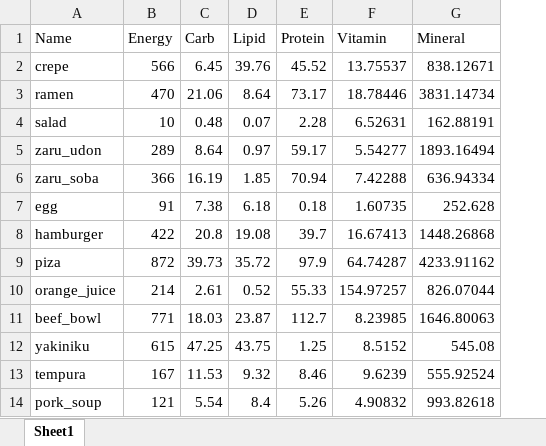
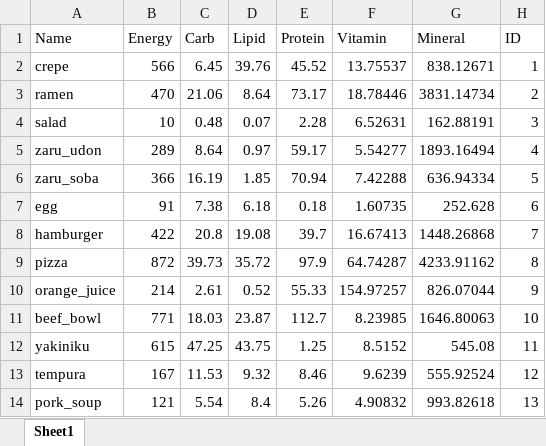
Before and after one commit to mentoschow/diet_balance_game, an Excel workbook: Diet Balance Game/Assets/Textures/Food/FoodData.xlsx, sheet Sheet1, drawn as a sheet; values as stored, in another font and other column widths than the file's, no borders; the diff names each change by its address in the sheet, - before the commit and + after, or states it on an @@ line.

```diff
--- a/Diet Balance Game/Assets/Textures/Food/FoodData.xlsx (sheet Sheet1)
+++ b/Diet Balance Game/Assets/Textures/Food/FoodData.xlsx (sheet Sheet1)
+column H (ID), rows 2-14: 1 | 2 | 3 | 4 | 5 | 6 | 7 | 8 | 9 | 10 | 11 | 12 | 13
-A9 (Name): piza
+A9 (Name): pizza
```
Also changed, not shown: 25 other files.
